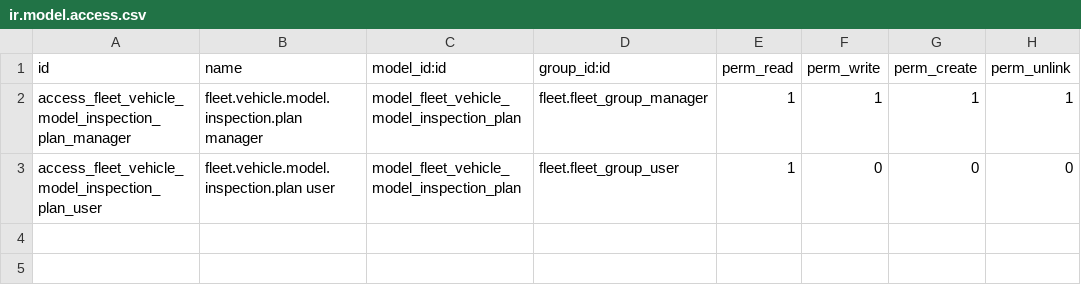
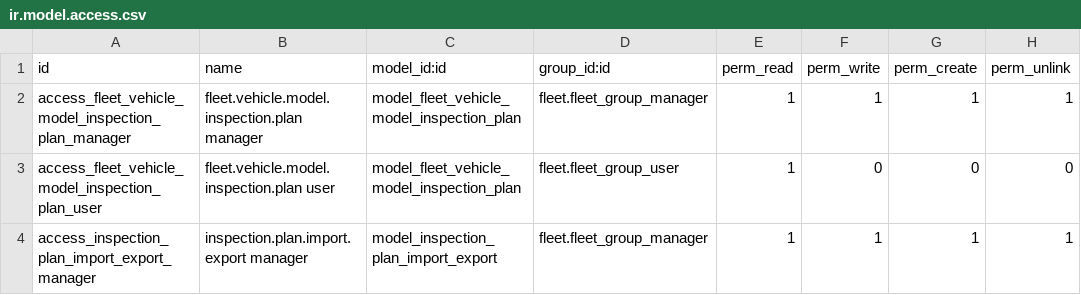
Before and after one commit to rpsjr/fleet, a CSV file: fleet_vehicle_model_inspection_plan/security/ir.model.access.csv, drawn as a sheet.

Commit message:
Add wizard to import/export inspection plans

```diff
--- a/fleet_vehicle_model_inspection_plan/security/ir.model.access.csv
+++ b/fleet_vehicle_model_inspection_plan/security/ir.model.access.csv
@@ -3 +3,2 @@ access_fleet_vehicle_model_inspection_plan_manager,fleet.vehicle.model.inspectio
 access_fleet_vehicle_model_inspection_plan_user,fleet.vehicle.model.inspection.plan user,model_fleet_vehicle_model_inspection_plan,fleet.fleet_group_user,1,0,0,0
+access_inspection_plan_import_export_manager,inspection.plan.import.export manager,model_inspection_plan_import_export,fleet.fleet_group_manager,1,1,1,1
```
Also changed, not shown: 5 other files.
